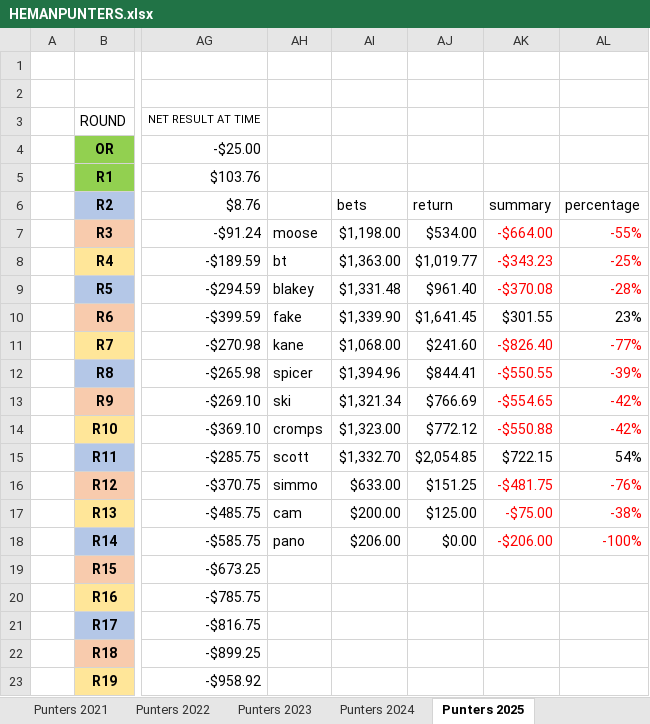
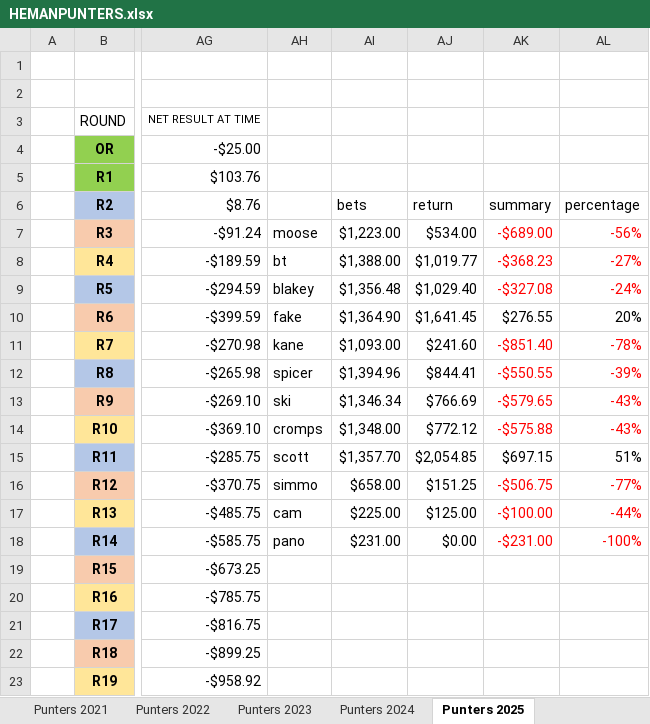
Before and after one commit to BrentonTurnor/seeMore, an Excel workbook: public/Data/HEMANPUNTERS.xlsx, sheet Punters 2025, drawn as a sheet; only a part is shown, gaps mark what is left out; values as stored, in another font and other column widths than the file's, no borders; the diff covers the shown part only; the diff names each change by its address in the sheet, - before the commit and + after, or states it on an @@ line.

```diff
--- a/public/Data/HEMANPUNTERS.xlsx (sheet Punters 2025)
+++ b/public/Data/HEMANPUNTERS.xlsx (sheet Punters 2025)
-AI7: $1,198.00
+AI7: $1,223.00
-AK7: -$664.00
+AK7: -$689.00
-AL7: -55%
+AL7: -56%
-AI8: $1,363.00
+AI8: $1,388.00
-AK8: -$343.23
+AK8: -$368.23
-AL8: -25%
+AL8: -27%
-AI9: $1,331.48
+AI9: $1,356.48
-AJ9: $961.40
+AJ9: $1,029.40
-AK9: -$370.08
+AK9: -$327.08
-AL9: -28%
+AL9: -24%
-AI10: $1,339.90
+AI10: $1,364.90
-AK10: $301.55
+AK10: $276.55
-AL10: 23%
+AL10: 20%
-AI11: $1,068.00
+AI11: $1,093.00
-AK11: -$826.40
+AK11: -$851.40
-AL11: -77%
+AL11: -78%
-AI13: $1,321.34
+AI13: $1,346.34
-AK13: -$554.65
+AK13: -$579.65
-AL13:AL14: -42%
+AL13:AL14: -43%
-AI14: $1,323.00
+AI14: $1,348.00
-AK14: -$550.88
+AK14: -$575.88
-AI15: $1,332.70
+AI15: $1,357.70
-AK15: $722.15
+AK15: $697.15
-AL15: 54%
+AL15: 51%
-AI16: $633.00
+AI16: $658.00
-AK16: -$481.75
+AK16: -$506.75
-AL16: -76%
+AL16: -77%
-AI17: $200.00
+AI17: $225.00
-AK17: -$75.00
+AK17: -$100.00
-AL17: -38%
+AL17: -44%
-AI18: $206.00
+AI18: $231.00
-AK18: -$206.00
+AK18: -$231.00
```
Also changed, not shown: 11 added rows, 10 removed rows and 21 edited cells elsewhere in this sheet, sheet 1 Leg Losses 2025, formulas that keep their value.
